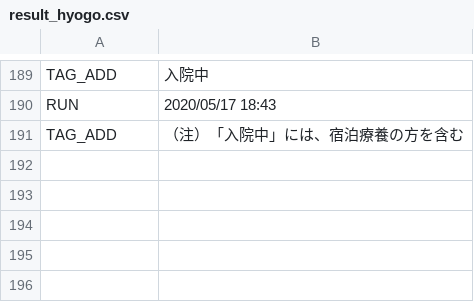
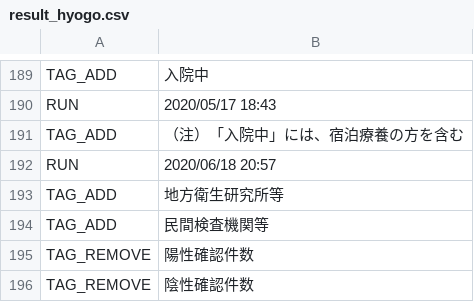
Before and after one commit to stop-covid19-hyogo/covid19, a CSV file: auto-i18n/result_hyogo.csv, drawn as a sheet; only a part is shown, gaps mark what is left out.

```diff
--- a/auto-i18n/result_hyogo.csv
+++ b/auto-i18n/result_hyogo.csv
@@ -191 +191,6 @@ RUN,2020/05/17 18:43
 TAG_ADD,（注）「入院中」には、宿泊療養の方を含む
+RUN,2020/06/18 20:57
+TAG_ADD,地方衛生研究所等
+TAG_ADD,民間検査機関等
+TAG_REMOVE,陽性確認件数
+TAG_REMOVE,陰性確認件数
```
Also changed, not shown: 1 other file.
